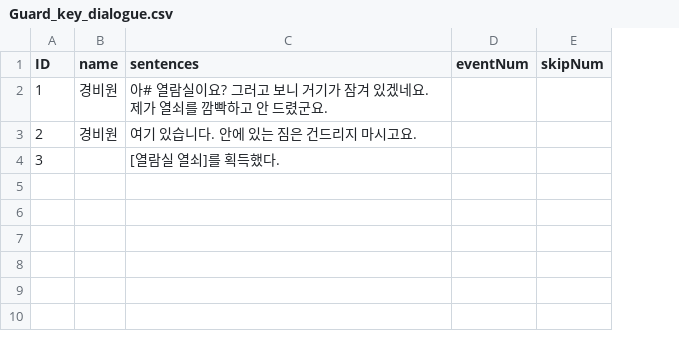
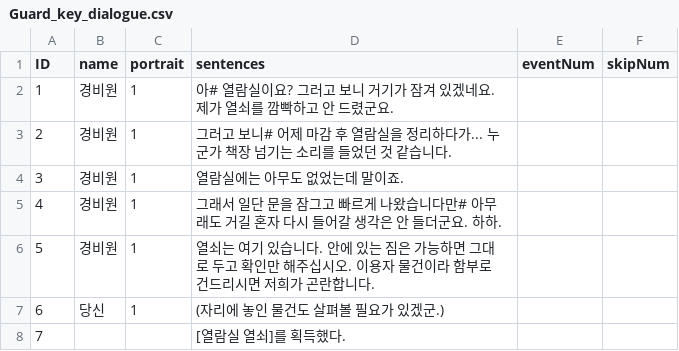
Before and after one commit to suacho0107/Pygmalion, a CSV file: Assets/Resources/Guard_key_dialogue.csv, drawn as a sheet; addresses are those after the commit; the diff names each change by its address in the sheet, - before the commit and + after, or states it on an @@ line.

```diff
--- a/Assets/Resources/Guard_key_dialogue.csv
+++ b/Assets/Resources/Guard_key_dialogue.csv
+column C (portrait), rows 2-4: all 1
-D3 (sentences): 여기 있습니다. 안에 있는 짐은 건드리지 마시고요.
+D3 (sentences): 그러고 보니# 어제 마감 후 열람실을 정리하다가... 누군가 책장 넘기는 소리를 들었던 것 같습니다.
-B4 (name): (empty)
+B4 (name): 경비원
-D4 (sentences): [열람실 열쇠]를 획득했다.
+D4 (sentences): 열람실에는 아무도 없었는데 말이죠.
+row 5: 4 | 경비원 | 1 | 그래서 일단 문을 잠그고 빠르게 나왔습니다만# 아무래도 거길 혼자 다시 들어갈 생각은 안 들더군요. 하하.
+row 6: 5 | 경비원 | 1 | 열쇠는 여기 있습니다. 안에 있는 짐은 가능하면 그대로 두고 확인만 해주십시오. 이용자 물건이라 함부로 건드리시면 저희가 곤란합니다.
+row 7: 6 | 당신 | 1 | (자리에 놓인 물건도 살펴볼 필요가 있겠군.)
+row 8: 7 |  |  | [열람실 열쇠]를 획득했다.
```
Also changed, not shown: Assets/Resources/Guard1_dialogue.csv, Assets/Resources/Guard_Check3_dialogue.csv, 11 other files.
